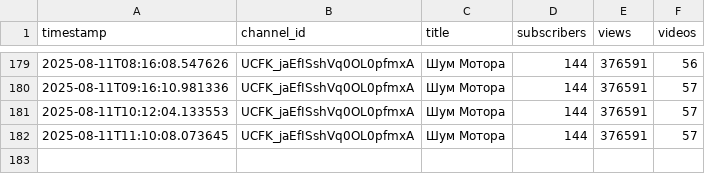
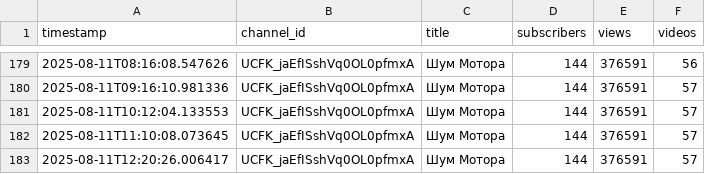
Before and after one commit to Sigurd313/ai-media-empire-analytics, a CSV file: data/youtube_stats.csv, drawn as a sheet; only a part is shown, gaps mark what is left out.

```diff
--- a/data/youtube_stats.csv
+++ b/data/youtube_stats.csv
@@ -182 +182,2 @@ timestamp,channel_id,title,subscribers,views,videos
 2025-08-11T11:10:08.073645,UCFK_jaEfISshVq0OL0pfmxA,Шум Мотора,144,376591,57
+2025-08-11T12:20:26.006417,UCFK_jaEfISshVq0OL0pfmxA,Шум Мотора,144,376591,57
```
Also changed, not shown: 1 other file.
